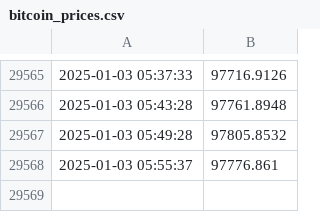
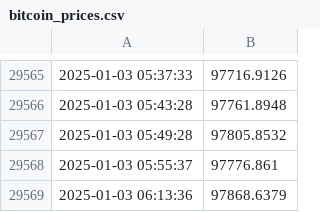
Before and after one commit to CodeWanderer254/Bitcoin-prices, a CSV file: bitcoin_prices.csv, drawn as a sheet; only a part is shown, gaps mark what is left out; the diff names each change by its address in the sheet, - before the commit and + after, or states it on an @@ line.

Commit message:
Update bitcoin_prices.csv with new prices

```diff
--- a/bitcoin_prices.csv
+++ b/bitcoin_prices.csv
+row 29569: 2025-01-03 06:13:36 | 97868.6379
```
